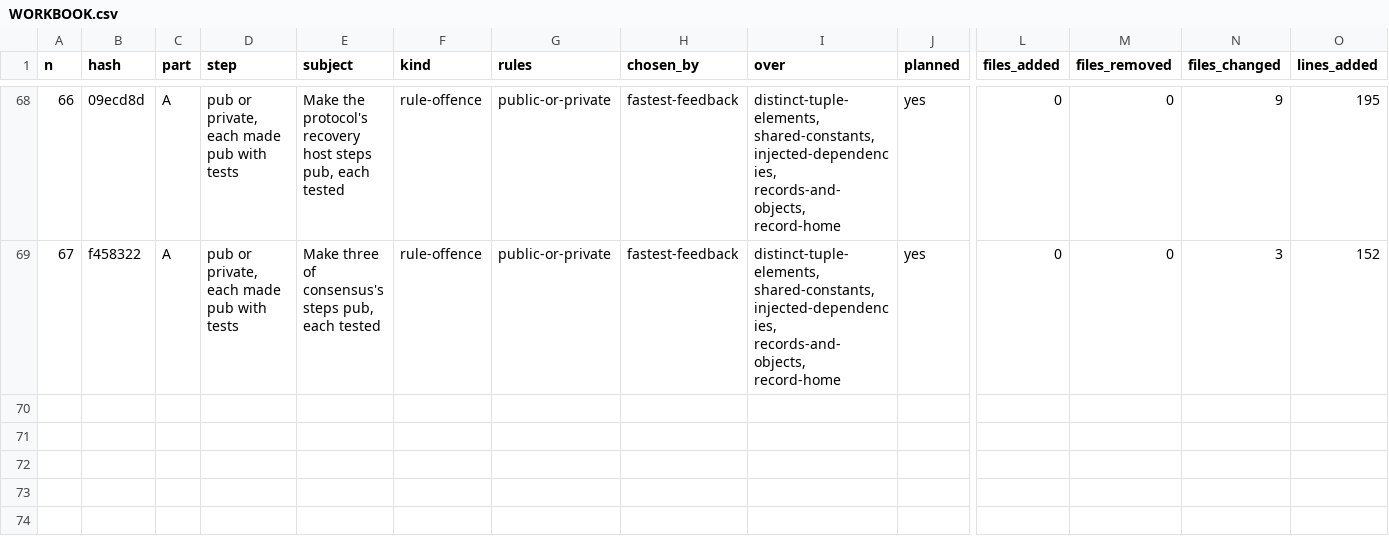
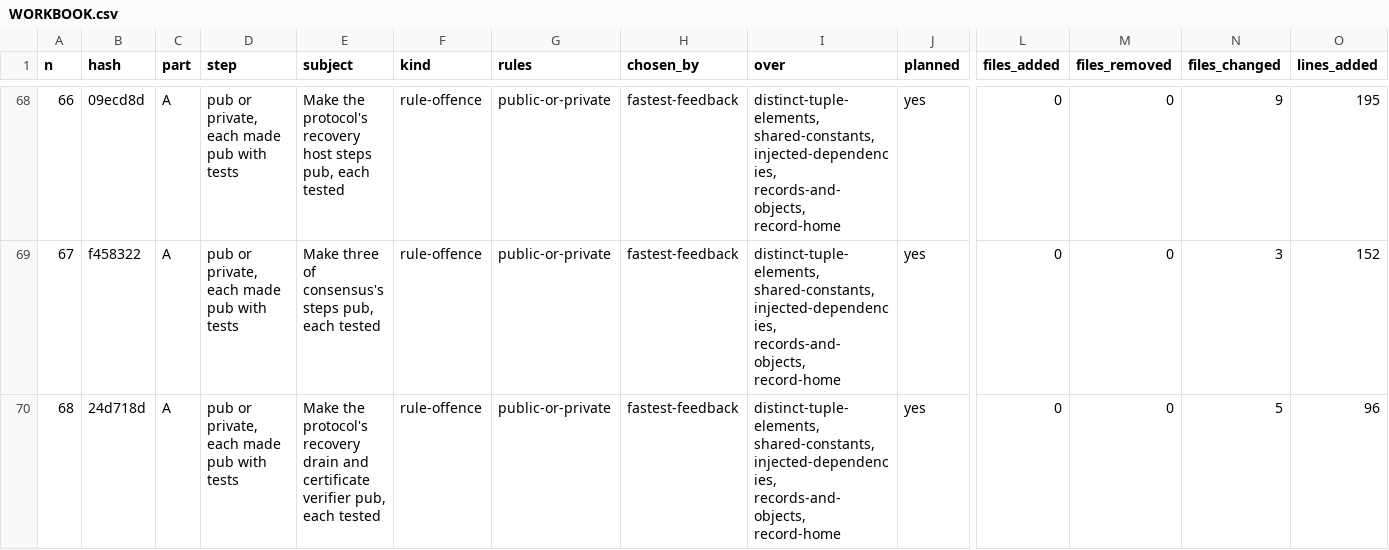
Before and after one commit to umbgtt10/ibft_unattended_overhaul_experiment, a CSV file: WORKBOOK.csv, drawn as a sheet; only a part is shown, gaps mark what is left out; rows hold the shown columns only; the diff names each change by its address in the sheet, - before the commit and + after, or states it on an @@ line.

```diff
--- a/WORKBOOK.csv
+++ b/WORKBOOK.csv
+row 70: 68 | 24d718d | A | pub or private, each made pub with tests | Make the protocol's recovery drain and certificate verifier pub, each tested | rule-offence | public-or-private | fastest-feedback | distinct-tuple-elements, shared-constants, injected-dependencies, records-and-objects, record-home | yes | 0 | 0 | 5 | 96
```
Also changed, not shown: WORKBOOK-ATTEMPTS.csv, 1 other file.
